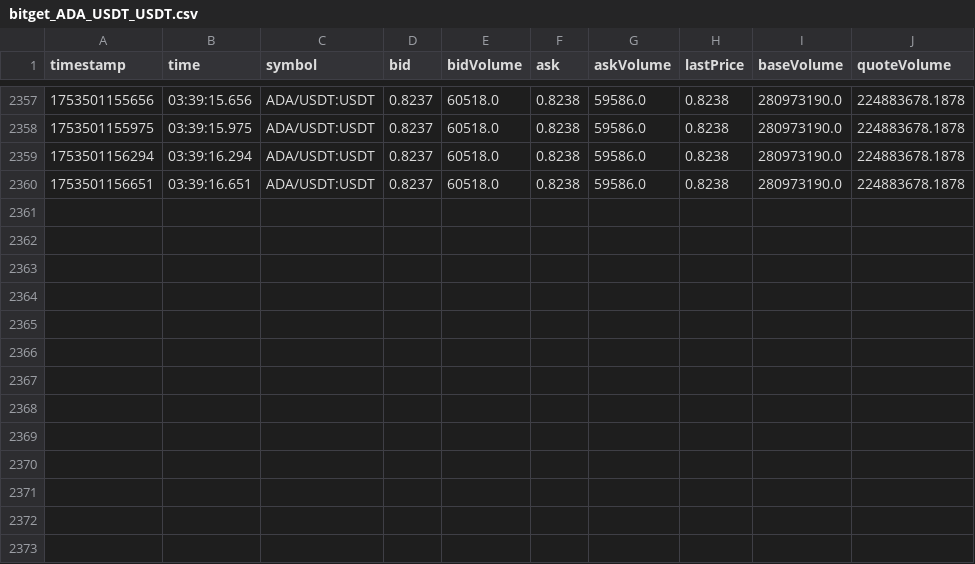
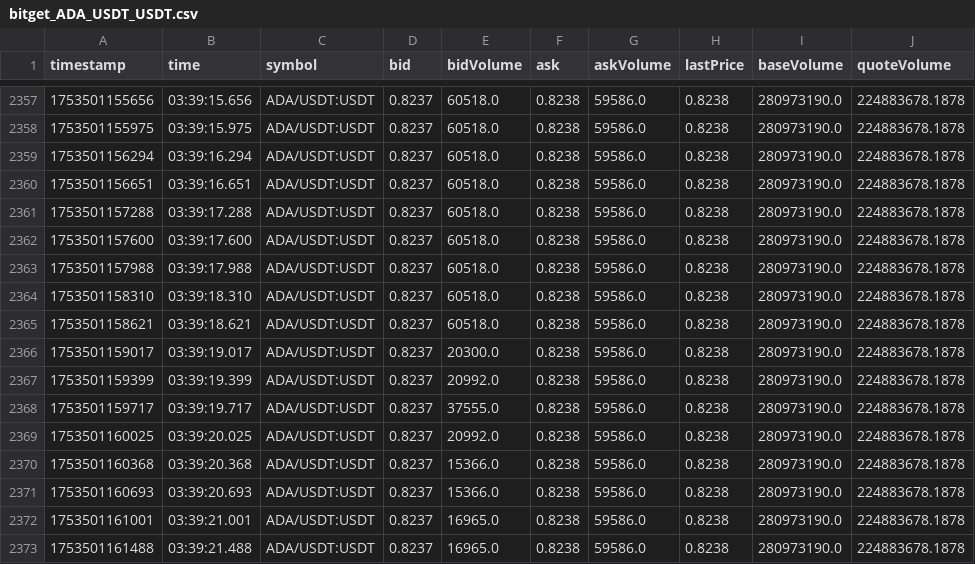
Before and after one commit to swujing822/ws, a CSV file: ccxt/csv/bitget_ADA_USDT_USDT.csv, drawn as a sheet; only a part is shown, gaps mark what is left out; the diff names each change by its address in the sheet, - before the commit and + after, or states it on an @@ line.

```diff
--- a/ccxt/csv/bitget_ADA_USDT_USDT.csv
+++ b/ccxt/csv/bitget_ADA_USDT_USDT.csv
+row 2361: 1753501157288 | 03:39:17.288 | ADA/USDT:USDT | 0.8237 | 60518.0 | 0.8238 | 59586.0 | 0.8238 | 280973190.0 | 224883678.1878
+row 2362: 1753501157600 | 03:39:17.600 | ADA/USDT:USDT | 0.8237 | 60518.0 | 0.8238 | 59586.0 | 0.8238 | 280973190.0 | 224883678.1878
+row 2363: 1753501157988 | 03:39:17.988 | ADA/USDT:USDT | 0.8237 | 60518.0 | 0.8238 | 59586.0 | 0.8238 | 280973190.0 | 224883678.1878
+row 2364: 1753501158310 | 03:39:18.310 | ADA/USDT:USDT | 0.8237 | 60518.0 | 0.8238 | 59586.0 | 0.8238 | 280973190.0 | 224883678.1878
+row 2365: 1753501158621 | 03:39:18.621 | ADA/USDT:USDT | 0.8237 | 60518.0 | 0.8238 | 59586.0 | 0.8238 | 280973190.0 | 224883678.1878
+row 2366: 1753501159017 | 03:39:19.017 | ADA/USDT:USDT | 0.8237 | 20300.0 | 0.8238 | 59586.0 | 0.8238 | 280973190.0 | 224883678.1878
+row 2367: 1753501159399 | 03:39:19.399 | ADA/USDT:USDT | 0.8237 | 20992.0 | 0.8238 | 59586.0 | 0.8238 | 280973190.0 | 224883678.1878
+row 2368: 1753501159717 | 03:39:19.717 | ADA/USDT:USDT | 0.8237 | 37555.0 | 0.8238 | 59586.0 | 0.8238 | 280973190.0 | 224883678.1878
+row 2369: 1753501160025 | 03:39:20.025 | ADA/USDT:USDT | 0.8237 | 20992.0 | 0.8238 | 59586.0 | 0.8238 | 280973190.0 | 224883678.1878
+row 2370: 1753501160368 | 03:39:20.368 | ADA/USDT:USDT | 0.8237 | 15366.0 | 0.8238 | 59586.0 | 0.8238 | 280973190.0 | 224883678.1878
+row 2371: 1753501160693 | 03:39:20.693 | ADA/USDT:USDT | 0.8237 | 15366.0 | 0.8238 | 59586.0 | 0.8238 | 280973190.0 | 224883678.1878
+row 2372: 1753501161001 | 03:39:21.001 | ADA/USDT:USDT | 0.8237 | 16965.0 | 0.8238 | 59586.0 | 0.8238 | 280973190.0 | 224883678.1878
+row 2373: 1753501161488 | 03:39:21.488 | ADA/USDT:USDT | 0.8237 | 16965.0 | 0.8238 | 59586.0 | 0.8238 | 280973190.0 | 224883678.1878
```
Also changed, not shown: ccxt/csv/bitget_ACH_USDT_USDT.csv, ccxt/csv/bybit_AAVE_USDT_USDT.csv, 14 other files.
